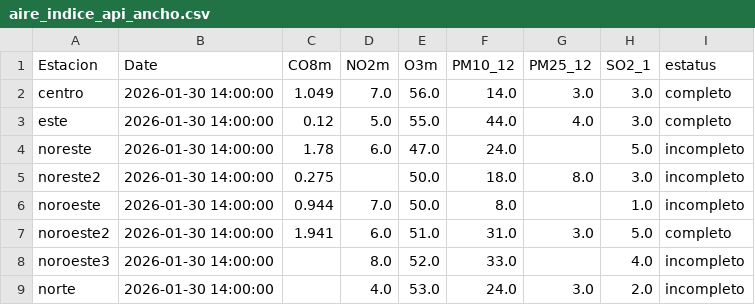
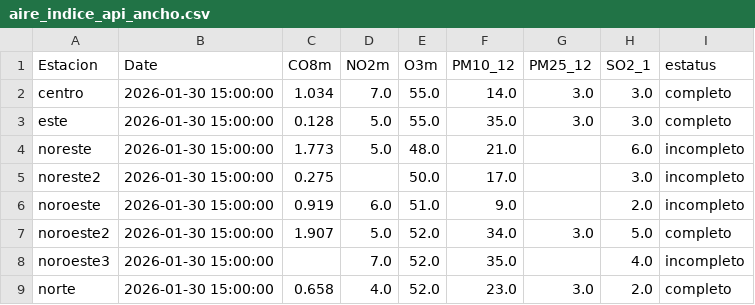
Before and after one commit to LuisRodarteC/AIRENL, a CSV file: aire_indice_api_ancho.csv, drawn as a sheet; only a part is shown; the diff covers the shown part only.

```diff
--- a/aire_indice_api_ancho.csv
+++ b/aire_indice_api_ancho.csv
@@ -1,9 +1,9 @@
 Estacion,Date,CO8m,NO2m,O3m,PM10_12,PM25_12,SO2_1,estatus
-centro,2026-01-30 14:00:00,1.049,7.0,56.0,14.0,3.0,3.0,completo
-este,2026-01-30 14:00:00,0.12,5.0,55.0,44.0,4.0,3.0,completo
-noreste,2026-01-30 14:00:00,1.78,6.0,47.0,24.0,,5.0,incompleto
-noreste2,2026-01-30 14:00:00,0.275,,50.0,18.0,8.0,3.0,incompleto
-noroeste,2026-01-30 14:00:00,0.944,7.0,50.0,8.0,,1.0,incompleto
-noroeste2,2026-01-30 14:00:00,1.941,6.0,51.0,31.0,3.0,5.0,completo
-noroeste3,2026-01-30 14:00:00,,8.0,52.0,33.0,,4.0,incompleto
-norte,2026-01-30 14:00:00,,4.0,53.0,24.0,3.0,2.0,incompleto
+centro,2026-01-30 15:00:00,1.034,7.0,55.0,14.0,3.0,3.0,completo
+este,2026-01-30 15:00:00,0.128,5.0,55.0,35.0,3.0,3.0,completo
+noreste,2026-01-30 15:00:00,1.773,5.0,48.0,21.0,,6.0,incompleto
+noreste2,2026-01-30 15:00:00,0.275,,50.0,17.0,,3.0,incompleto
+noroeste,2026-01-30 15:00:00,0.919,6.0,51.0,9.0,,2.0,incompleto
+noroeste2,2026-01-30 15:00:00,1.907,5.0,52.0,34.0,3.0,5.0,completo
+noroeste3,2026-01-30 15:00:00,,7.0,52.0,35.0,,4.0,incompleto
+norte,2026-01-30 15:00:00,0.658,4.0,52.0,23.0,3.0,2.0,completo
```
Also changed, not shown: 34 edited cells elsewhere in this file, aire_indice_api_ancho_historico.csv, aire_monterrey.csv.
